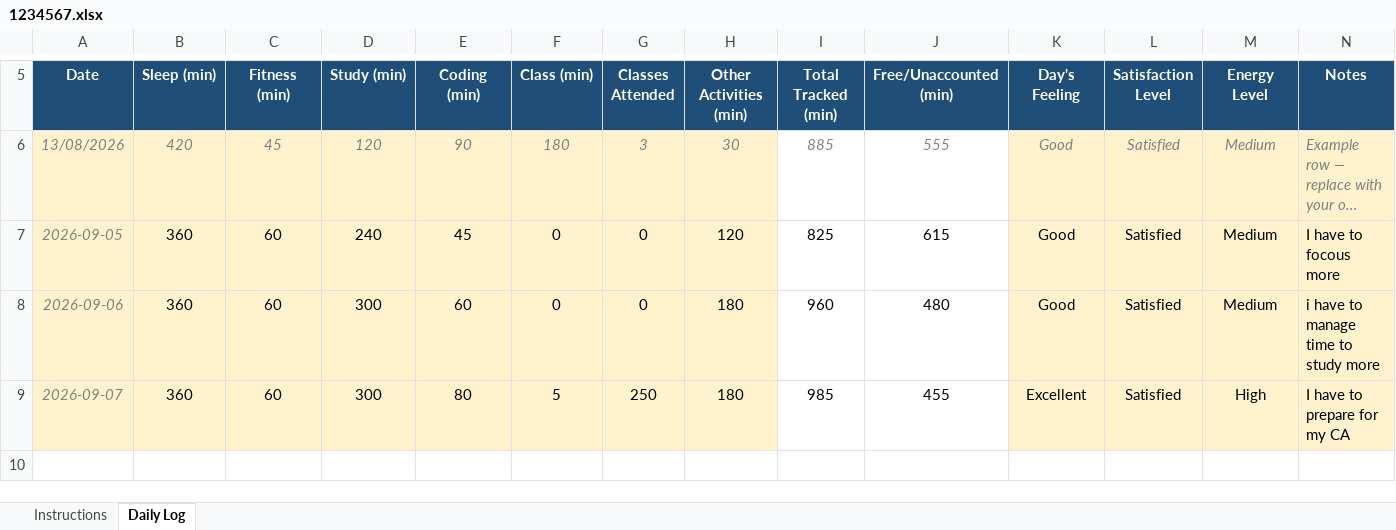
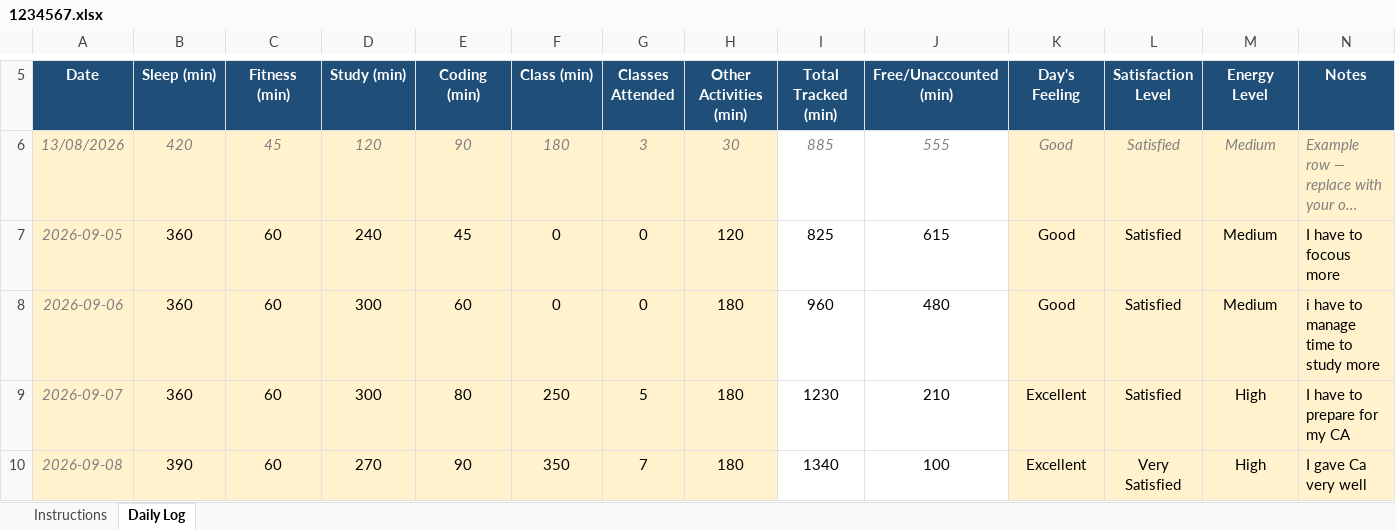
Before and after one commit to anantkumar03032005-dot/CAP776, an Excel workbook: 1234567.xlsx, sheet Daily Log, drawn as a sheet; only a part is shown, gaps mark what is left out; long unchanged cells end in …; values as stored, in another font and other column widths than the file's, no borders; conditional formats not drawn; the diff names each change by its address in the sheet, - before the commit and + after, or states it on an @@ line.

Commit message:
update daily log

```diff
--- a/1234567.xlsx (sheet Daily Log)
+++ b/1234567.xlsx (sheet Daily Log)
-F9 (Class (min)): 5
+F9 (Class (min)): 250
-G9 (Classes Attended): 250
+G9 (Classes Attended): 5
-I9 (Total Tracked (min)): 985
+I9 (Total Tracked (min)): 1230
-J9 (Free/Unaccounted (min)): 455
+J9 (Free/Unaccounted (min)): 210
+row 10: 2026-09-08 | 390 | 60 | 270 | 90 | 350 | 7 | 180 | 1340 | 100 | Excellent | Very Satisfied | High | I gave Ca very well
```
